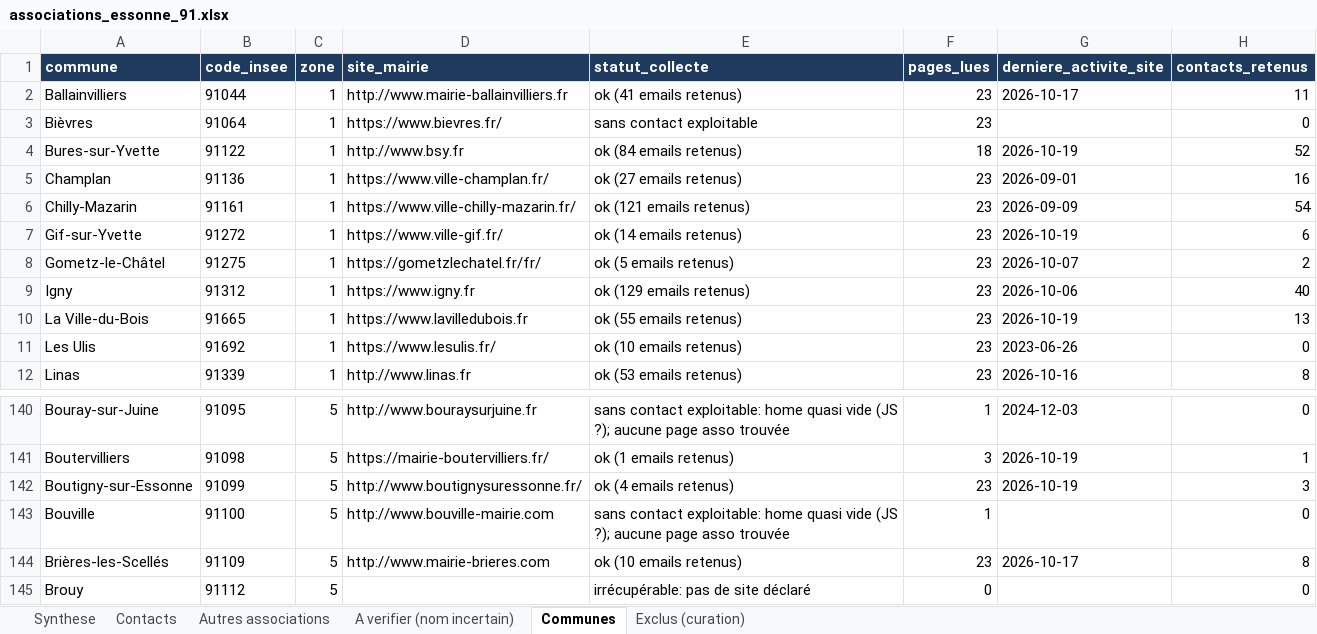
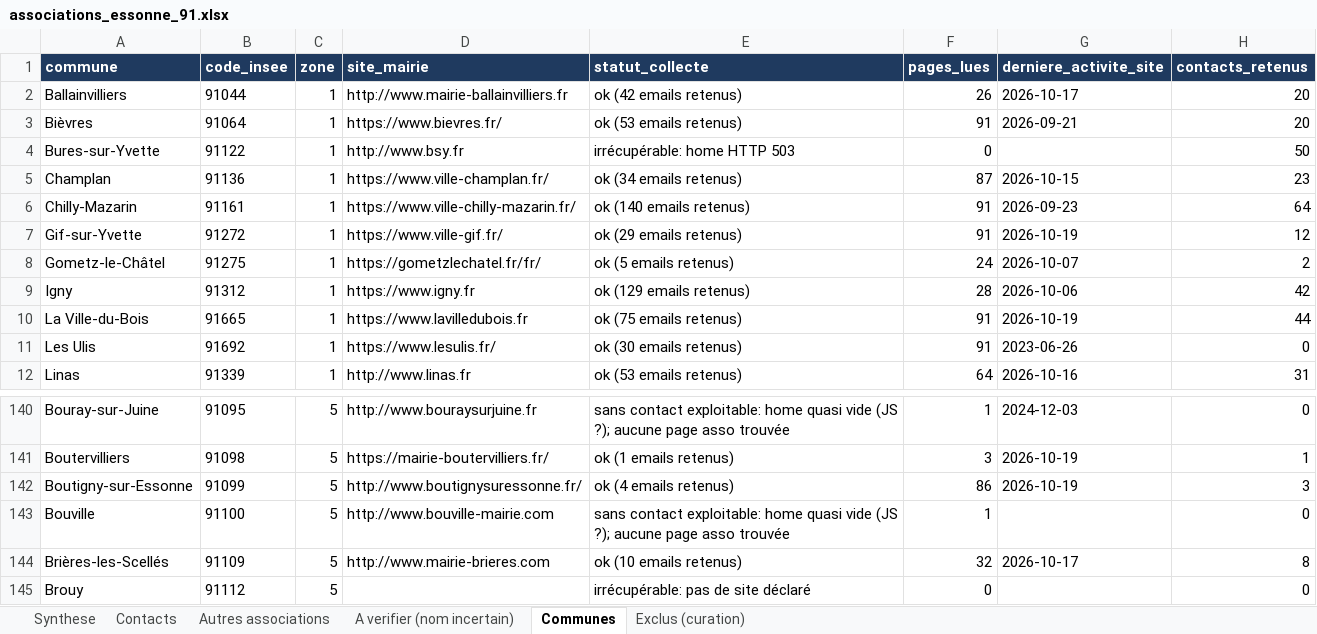
Before and after one commit to kevincarre13a-ops/assovisible, an Excel workbook: associations_essonne_91.xlsx, sheet Communes, drawn as a sheet; only a part is shown, gaps mark what is left out; values as stored, in another font and other column widths than the file's, no borders; the diff covers the shown part only; the diff names each change by its address in the sheet, - before the commit and + after, or states it on an @@ line.

```diff
--- a/associations_essonne_91.xlsx (sheet Communes)
+++ b/associations_essonne_91.xlsx (sheet Communes)
-E2 (statut_collecte): ok (41 emails retenus)
+E2 (statut_collecte): ok (42 emails retenus)
-F2 (pages_lues): 23
+F2 (pages_lues): 26
-H2 (contacts_retenus): 11
+H2 (contacts_retenus): 20
-E3 (statut_collecte): sans contact exploitable
+E3 (statut_collecte): ok (53 emails retenus)
-F3 (pages_lues): 23
+F3 (pages_lues): 91
-G3 (derniere_activite_site): (empty)
+G3 (derniere_activite_site): 2026-09-21
-H3 (contacts_retenus): 0
+H3 (contacts_retenus): 20
-E4 (statut_collecte): ok (84 emails retenus)
+E4 (statut_collecte): irrécupérable: home HTTP 503
-F4 (pages_lues): 18
+F4 (pages_lues): 0
-G4 (derniere_activite_site): 2026-10-19
+G4 (derniere_activite_site): (empty)
-H4 (contacts_retenus): 52
+H4 (contacts_retenus): 50
-E5 (statut_collecte): ok (27 emails retenus)
+E5 (statut_collecte): ok (34 emails retenus)
-F5 (pages_lues): 23
+F5 (pages_lues): 87
-G5 (derniere_activite_site): 2026-09-01
+G5 (derniere_activite_site): 2026-10-15
-H5 (contacts_retenus): 16
+H5 (contacts_retenus): 23
-E6 (statut_collecte): ok (121 emails retenus)
+E6 (statut_collecte): ok (140 emails retenus)
-F6:F7 (pages_lues): 23
+F6:F7 (pages_lues): 91
-G6 (derniere_activite_site): 2026-09-09
+G6 (derniere_activite_site): 2026-09-23
-H6 (contacts_retenus): 54
+H6 (contacts_retenus): 64
-E7 (statut_collecte): ok (14 emails retenus)
+E7 (statut_collecte): ok (29 emails retenus)
-H7 (contacts_retenus): 6
+H7 (contacts_retenus): 12
-F8 (pages_lues): 23
+F8 (pages_lues): 24
-F9 (pages_lues): 23
+F9 (pages_lues): 28
-H9 (contacts_retenus): 40
+H9 (contacts_retenus): 42
-E10 (statut_collecte): ok (55 emails retenus)
+E10 (statut_collecte): ok (75 emails retenus)
-F10:F11 (pages_lues): 23
+F10:F11 (pages_lues): 91
-H10 (contacts_retenus): 13
+H10 (contacts_retenus): 44
-E11 (statut_collecte): ok (10 emails retenus)
+E11 (statut_collecte): ok (30 emails retenus)
-F12 (pages_lues): 23
+F12 (pages_lues): 64
-H12 (contacts_retenus): 8
+H12 (contacts_retenus): 31
-F142 (pages_lues): 23
+F142 (pages_lues): 86
-F144 (pages_lues): 23
+F144 (pages_lues): 32
```
Also changed, not shown: 208 edited cells elsewhere in this sheet, sheet Contacts, sheet A verifier (nom incertain), sheet Exclus (curation), sheet Autres associations, sheet Synthese, 3 other files.
